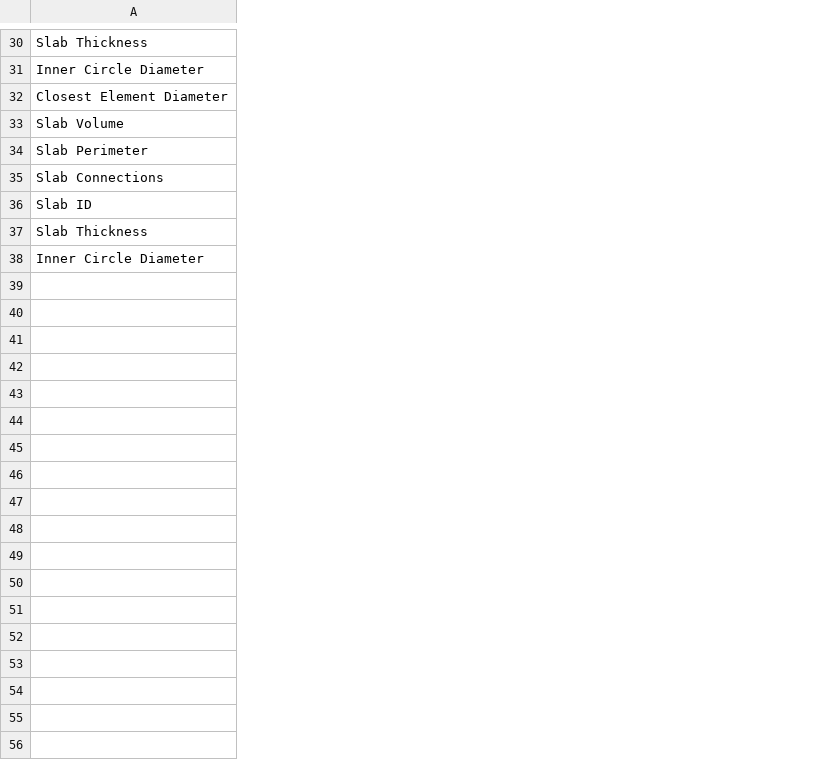
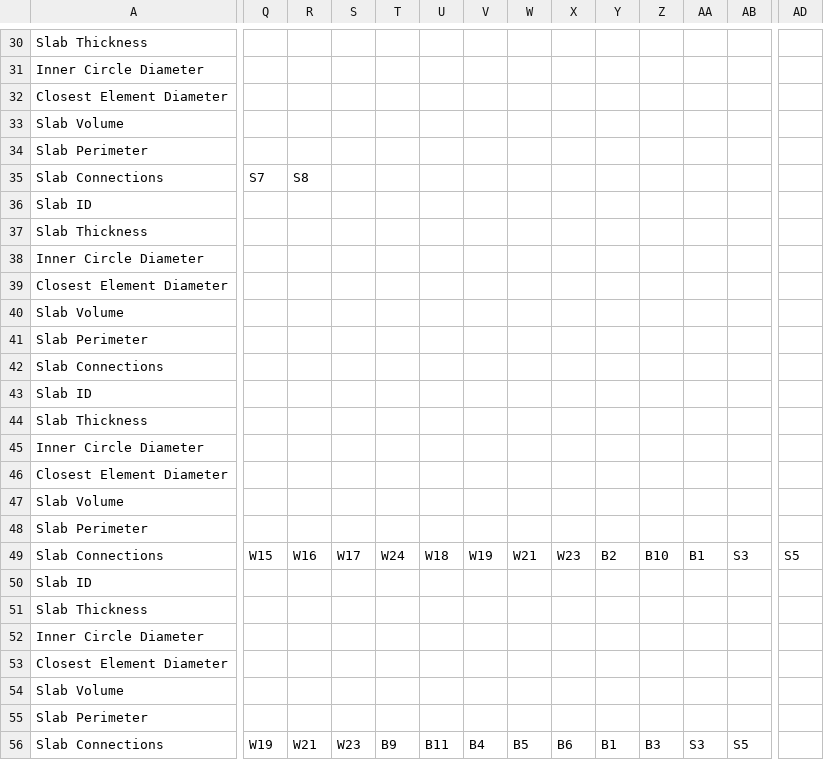
Before and after one commit to Alonf4/AIPDORCS, a CSV file: Dynamo/Project 010/SlabsData.csv, drawn as a sheet; only a part is shown, gaps mark what is left out; rows hold the shown columns only; the diff covers the shown part only; the diff names each change by its address in the sheet, - before the commit and + after, or states it on an @@ line.

Commit message:
Project 010: Fixing an Unconnected Slab

```diff
--- a/Dynamo/Project 010/SlabsData.csv
+++ b/Dynamo/Project 010/SlabsData.csv
+column Q, row 35: S7
+column R, row 35: S8
+column S, empty
+column T, empty
+column U, empty
+column V, empty
+column W, empty
+column X, empty
+column Y, empty
+column Z, empty
+column AA, empty
+column AB, empty
+column AD, empty
+row 39: Closest Element Diameter
+row 40: Slab Volume
+row 41: Slab Perimeter
+row 42: Slab Connections
+row 43: Slab ID
+row 44: Slab Thickness
+row 45: Inner Circle Diameter
+row 46: Closest Element Diameter
+row 47: Slab Volume
+row 48: Slab Perimeter
+row 49: Slab Connections | W15 | W16 | W17 | W24 | W18 | W19 | W21 | W23 | B2 | B10 | B1 | S3 | S5
+row 50: Slab ID
+row 51: Slab Thickness
+row 52: Inner Circle Diameter
+row 53: Closest Element Diameter
+row 54: Slab Volume
+row 55: Slab Perimeter
+row 56: Slab Connections | W19 | W21 | W23 | B9 | B11 | B4 | B5 | B6 | B1 | B3 | S3 | S5
```
Also changed, not shown: 1 added column and 3 edited cells elsewhere in this file, Dynamo/Project 010/BeamsData.csv, Dynamo/Project 010/WallsData.csv.
